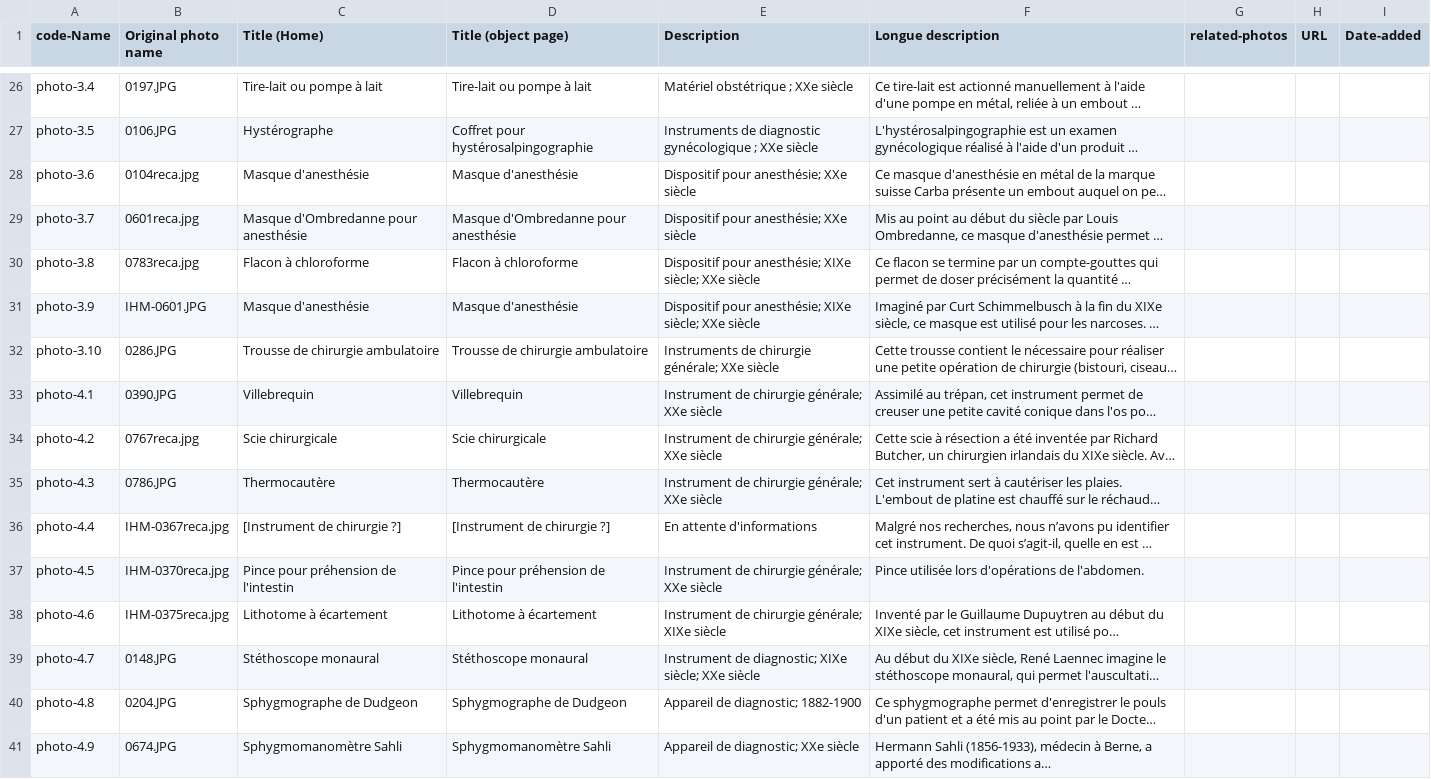
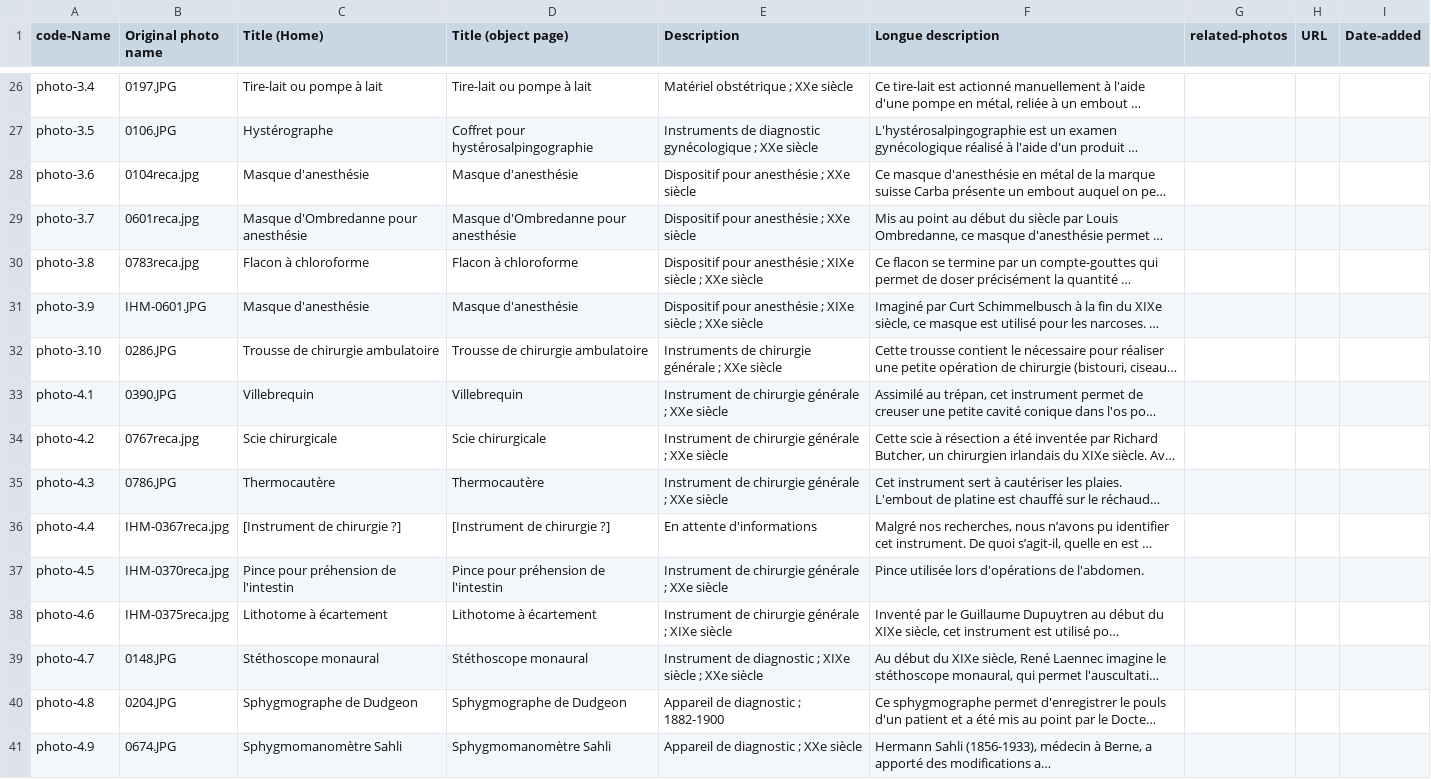
Before and after one commit to artfisica/IHM-CHUV, a TSV file: data-form/IHM-DB-nov-2020-pipe.tsv, drawn as a sheet; only a part is shown, gaps mark what is left out; long unchanged cells end in …; the diff covers the shown part only; the diff names each change by its address in the sheet, - before the commit and + after, or states it on an @@ line.

Commit message:
Adding spaces in front of ";" signs
French typography rules

```diff
--- a/data-form/IHM-DB-nov-2020-pipe.tsv
+++ b/data-form/IHM-DB-nov-2020-pipe.tsv
-E28:E29 (Description): Dispositif pour anesthésie; XXe siècle
+E28:E29 (Description): Dispositif pour anesthésie ; XXe siècle
-E30:E31 (Description): Dispositif pour anesthésie; XIXe siècle; XXe siècle
+E30:E31 (Description): Dispositif pour anesthésie ; XIXe siècle ; XXe siècle
-E32 (Description): …de chirurgie générale; XXe siècle
+E32 (Description): …de chirurgie générale ; XXe siècle
-E33:E35 (Description): Instrument de chirurgie générale; XXe siècle
+E33:E35 (Description): Instrument de chirurgie générale ; XXe siècle
-E37 (Description): Instrument de chirurgie générale; XXe siècle
+E37 (Description): Instrument de chirurgie générale ; XXe siècle
-E38 (Description): …de chirurgie générale; XIXe siècle
+E38 (Description): …de chirurgie générale ; XIXe siècle
-E39 (Description): Instrument de diagnostic; XIXe siècle; XXe siècle
+E39 (Description): Instrument de diagnostic ; XIXe siècle ; XXe siècle
-E40 (Description): Appareil de diagnostic; 1882-1900
+E40 (Description): Appareil de diagnostic ; 1882-1900
-E41 (Description): Appareil de diagnostic; XXe siècle
+E41 (Description): Appareil de diagnostic ; XXe siècle
```
Also changed, not shown: 38 edited cells elsewhere in this file.
